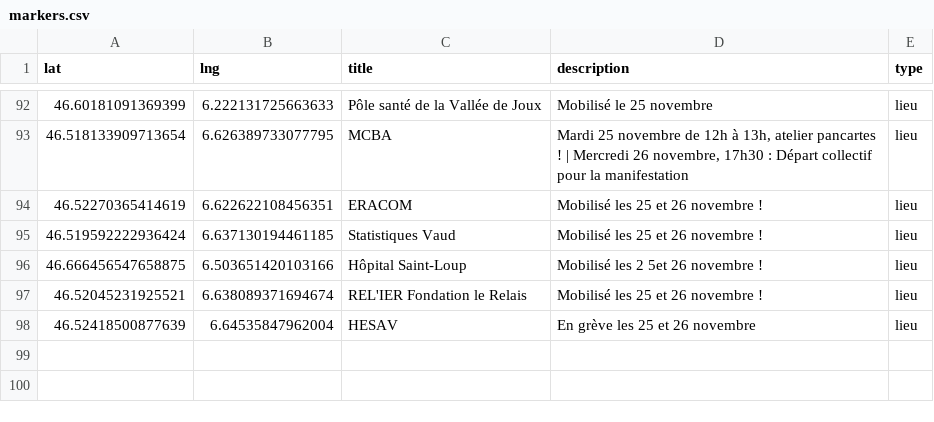
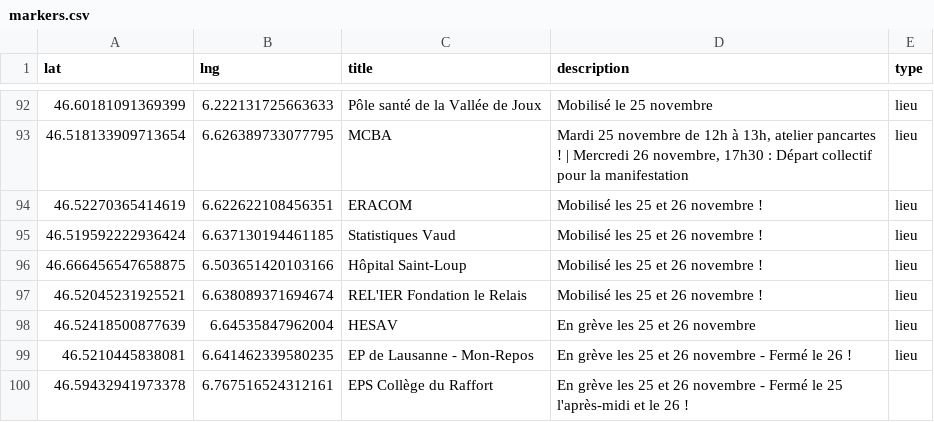
Before and after one commit to romgotz/mobilisation-25-26-nov, a CSV file: markers.csv, drawn as a sheet; only a part is shown, gaps mark what is left out.

Commit message:
Update markers.csv

```diff
--- a/markers.csv
+++ b/markers.csv
@@ -95,4 +95,6 @@ lat,lng,title,description,type
 46.519592222936424, 6.637130194461185, Statistiques Vaud, "Mobilisé les 25 et 26 novembre !", lieu
-46.666456547658875, 6.503651420103166, Hôpital Saint-Loup, "Mobilisé les 2 5et 26 novembre !", lieu
+46.666456547658875, 6.503651420103166, Hôpital Saint-Loup, "Mobilisé les 25 et 26 novembre !", lieu
 46.52045231925521, 6.638089371694674, REL'IER  Fondation le Relais, "Mobilisé les 25 et 26 novembre !", lieu
 46.52418500877639, 6.64535847962004, HESAV, "En grève les 25 et 26 novembre", lieu
+46.5210445838081, 6.641462339580235,EP de Lausanne - Mon-Repos,"En grève les 25 et 26 novembre - Fermé le 26 !",lieu
+46.59432941973378, 6.767516524312161, EPS Collège du Raffort, "En grève les 25 et 26 novembre - Fermé le 25 l'après-midi et le 26 !"
```
